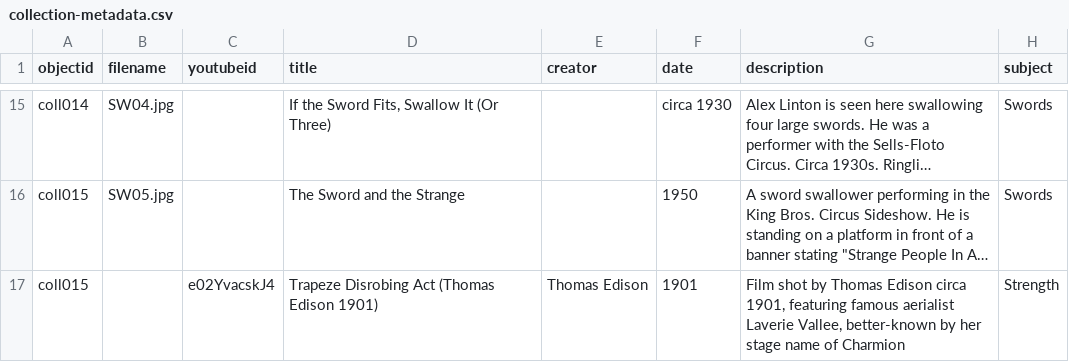
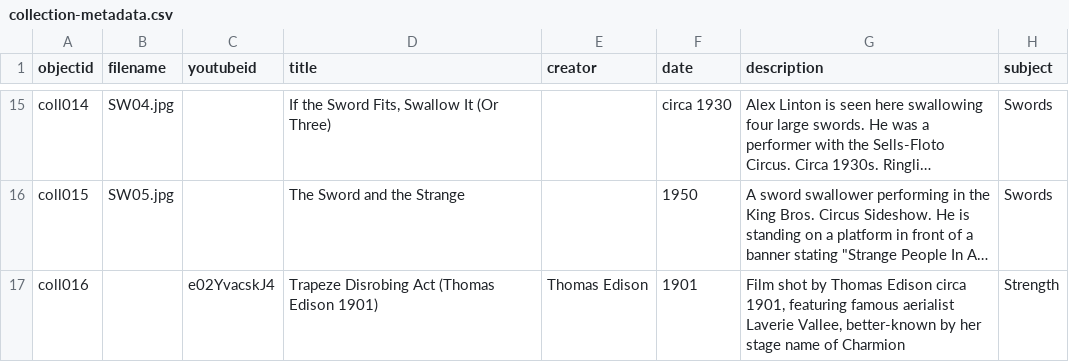
Before and after one commit to ncflib/BodiesMinds-Group3, a CSV file: _data/collection-metadata.csv, drawn as a sheet; only a part is shown, gaps mark what is left out; long unchanged cells end in …; the diff names each change by its address in the sheet, - before the commit and + after, or states it on an @@ line.

Commit message:
Add files via upload

```diff
--- a/_data/collection-metadata.csv
+++ b/_data/collection-metadata.csv
-A17 (objectid): coll015
+A17 (objectid): coll016
```
